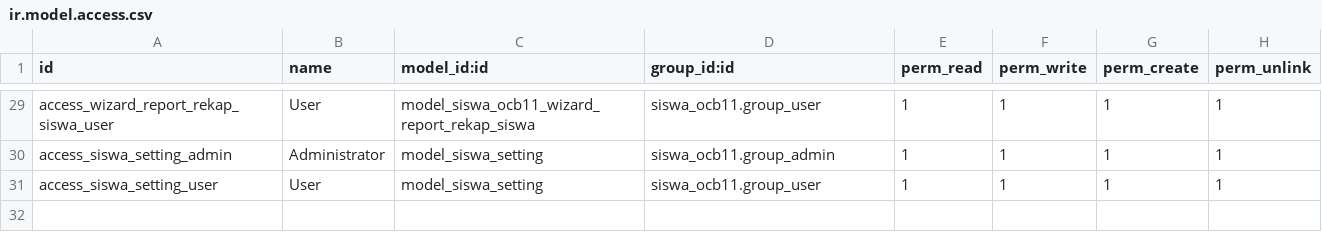
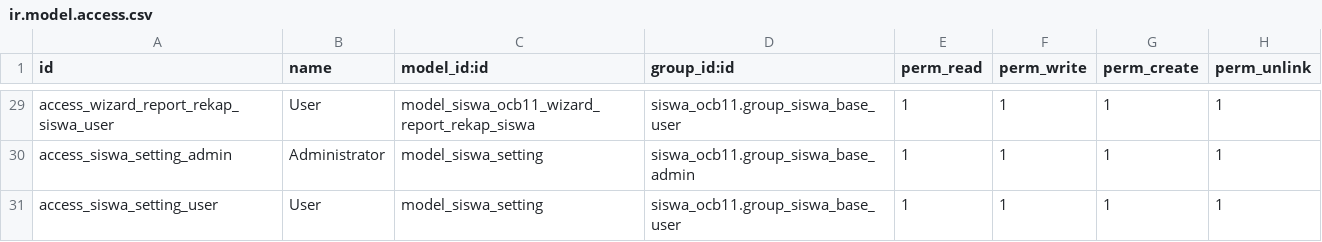
Before and after one commit to butirpadi/flectra_app_sek, a CSV file: siswa_ocb11/security/ir.model.access.csv, drawn as a sheet; only a part is shown, gaps mark what is left out; the diff covers the shown part only; the diff names each change by its address in the sheet, - before the commit and + after, or states it on an @@ line.

```diff
--- a/siswa_ocb11/security/ir.model.access.csv
+++ b/siswa_ocb11/security/ir.model.access.csv
-D29 (group_id:id): siswa_ocb11.group_user
+D29 (group_id:id): siswa_ocb11.group_siswa_base_user
-D30 (group_id:id): siswa_ocb11.group_admin
+D30 (group_id:id): siswa_ocb11.group_siswa_base_admin
-D31 (group_id:id): siswa_ocb11.group_user
+D31 (group_id:id): siswa_ocb11.group_siswa_base_user
```
Also changed, not shown: 27 edited cells elsewhere in this file, 5 other files.
